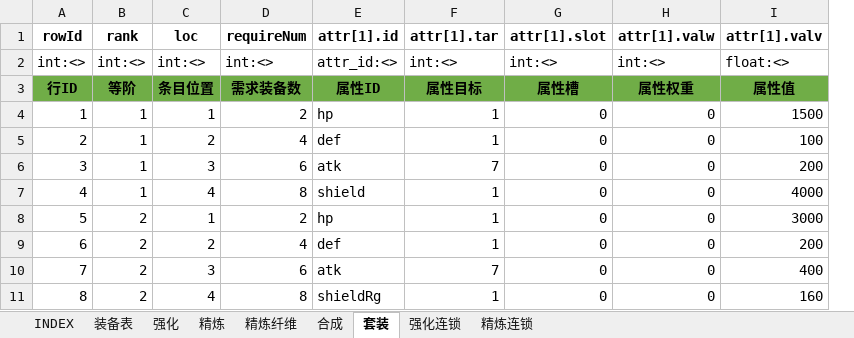
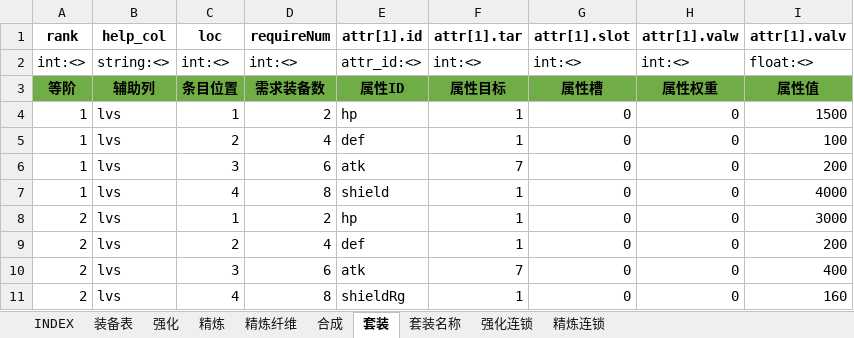
Before and after one commit to hataksumo/UIDesigner, an Excel workbook: Excel/eqp.装备.xlsx, sheet 套装, drawn as a sheet; only a part is shown; values as stored, in another font and other column widths than the file's, no borders; removed rows and columns are numbered as before the commit, all else as after; the diff names each change by its address in the sheet, - before the commit and + after, or states it on an @@ line.

```diff
--- a/Excel/eqp.装备.xlsx (sheet 套装)
+++ b/Excel/eqp.装备.xlsx (sheet 套装)
+sheet tab: 套装名称
-column A (rowId), rows 2-11: int:<> | 行ID | 1 | 2 | 3 | 4 | 5 | 6 | 7 | 8
+column B (help_col), rows 2-11: string:<> | 辅助列 | lvs | lvs | lvs | lvs | lvs | lvs | lvs | lvs
```
Also changed, not shown: sheet INDEX, Excel/item.道具.xlsx, 3 other files.
